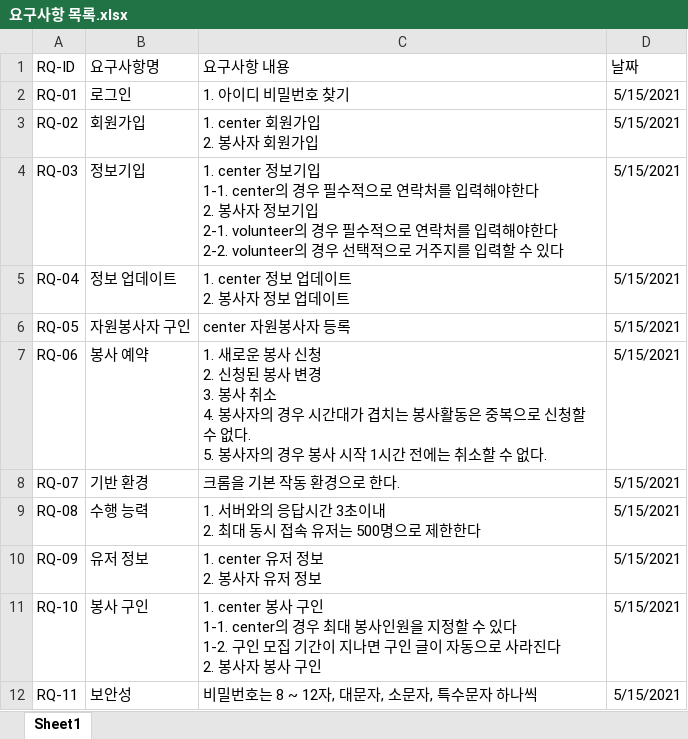
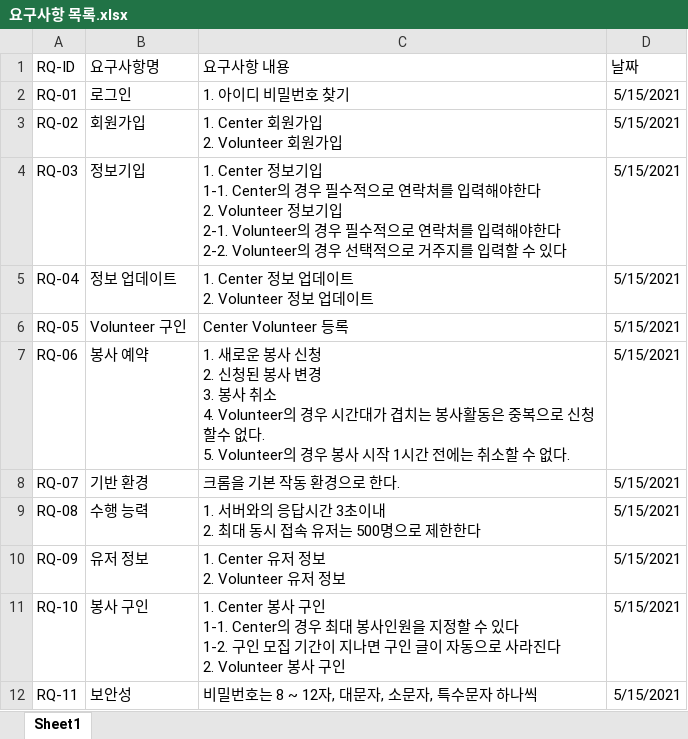
Before and after one commit to JoDongHyuen/KNUSD-20211, an Excel workbook: use_cases/요구사항 목록.xlsx, sheet Sheet1, drawn as a sheet; values as stored, in another font and other column widths than the file's, no borders; ↵ is a line break in a cell; the diff names each change by its address in the sheet, - before the commit and + after, or states it on an @@ line.

```diff
--- a/use_cases/요구사항 목록.xlsx (sheet Sheet1)
+++ b/use_cases/요구사항 목록.xlsx (sheet Sheet1)
-C3 (요구사항 내용): 1. center 회원가입 ↵ 2. 봉사자 회원가입
+C3 (요구사항 내용): 1. Center 회원가입 ↵ 2. Volunteer 회원가입
-C4 (요구사항 내용): 1. center 정보기입 ↵ 1-1. center의 경우 필수적으로 연락처를 입력해야한다 ↵ 2. 봉사자 정보기입 ↵ 2-1. volunteer의 경우 필수적으로 연락처를 입력해야한다 ↵ 2-2. volunteer의 경우…
+C4 (요구사항 내용): 1. Center 정보기입 ↵ 1-1. Center의 경우 필수적으로 연락처를 입력해야한다 ↵ 2. Volunteer 정보기입 ↵ 2-1. Volunteer의 경우 필수적으로 연락처를 입력해야한다 ↵ 2-2. Volunteer의 경우…
-C5 (요구사항 내용): 1. center 정보 업데이트 ↵ 2. 봉사자 정보 업데이트
+C5 (요구사항 내용): 1. Center 정보 업데이트 ↵ 2. Volunteer 정보 업데이트
-B6 (요구사항명): 자원봉사자 구인
+B6 (요구사항명): Volunteer 구인
-C6 (요구사항 내용): center 자원봉사자 등록
+C6 (요구사항 내용): Center Volunteer 등록
-C7 (요구사항 내용): …취소 ↵ 4. 봉사자의 경우 시간대가 겹치는 봉사활동은 중복으로 신청할수 없다. ↵ 5. 봉사자의 경우…
+C7 (요구사항 내용): …취소 ↵ 4. Volunteer의 경우 시간대가 겹치는 봉사활동은 중복으로 신청할수 없다. ↵ 5. Volunteer의 경우…
-C10 (요구사항 내용): 1. center 유저 정보 ↵ 2. 봉사자 유저 정보
+C10 (요구사항 내용): 1. Center 유저 정보 ↵ 2. Volunteer 유저 정보
-C11 (요구사항 내용): 1. center 봉사 구인 ↵ 1-1. center의 경우 최대 봉사인원을 지정할 수 있다 ↵ 1-2. 구인 모집 기간이 지나면 구인 글이 자동으로 사라진다 ↵ 2. 봉사자 봉사 구…
+C11 (요구사항 내용): 1. Center 봉사 구인 ↵ 1-1. Center의 경우 최대 봉사인원을 지정할 수 있다 ↵ 1-2. 구인 모집 기간이 지나면 구인 글이 자동으로 사라진다 ↵ 2. Volunteer 봉사 구…
```
Also changed, not shown: use_cases/usecase 목록.xlsx.
